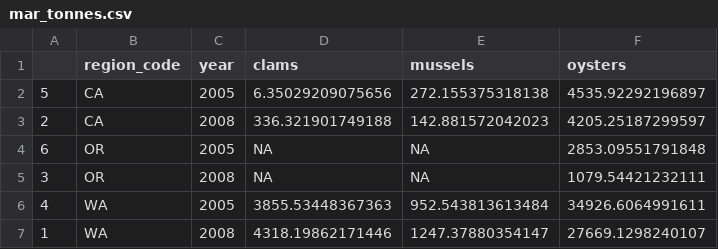
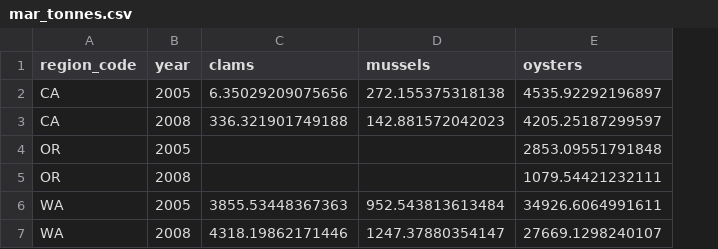
Before and after one commit to OHI-Science/ohi-uswest, a CSV file: layers/mar_tonnes.csv, drawn as a sheet; removed rows and columns are numbered as before the commit, all else as after; the diff names each change by its address in the sheet, - before the commit and + after, or states it on an @@ line.

```diff
--- a/layers/mar_tonnes.csv
+++ b/layers/mar_tonnes.csv
-column A, rows 2-7: 5 | 2 | 6 | 3 | 4 | 1
-C4:C5 (clams): NA
+C4:C5 (clams): (empty)
-D4:D5 (mussels): NA
+D4:D5 (mussels): (empty)
```
Also changed, not shown: layers/mar_area.csv, 16 other files.
